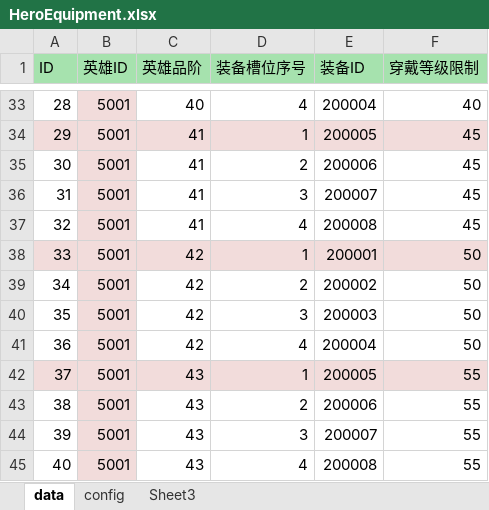
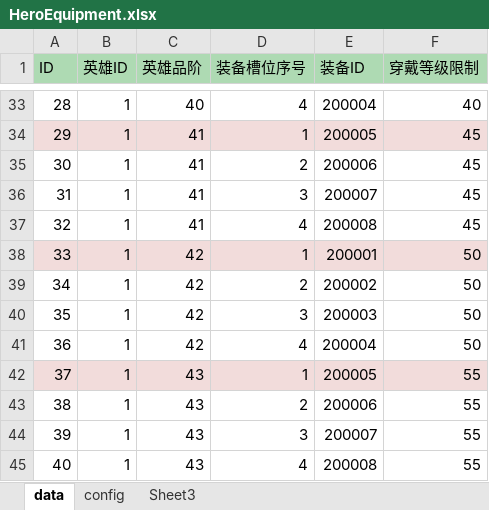
Before and after one commit to luoxiao0309/ExcelExport, an Excel workbook: XlsxToLua/bin/Debug/TestExcel/HeroEquipment.xlsx, sheet data, drawn as a sheet; only a part is shown, gaps mark what is left out; values as stored, in another font and other column widths than the file's, no borders; the diff covers the shown part only; the diff names each change by its address in the sheet, - before the commit and + after, or states it on an @@ line.

```diff
--- a/XlsxToLua/bin/Debug/TestExcel/HeroEquipment.xlsx (sheet data)
+++ b/XlsxToLua/bin/Debug/TestExcel/HeroEquipment.xlsx (sheet data)
-B33:B45 (英雄ID): 5001
+B33:B45 (英雄ID): 1
-B33 fill: #F2DCDB
+B33 fill: none
-B35:B37 fill: #F2DCDB
+B35:B37 fill: none
-B39:B41 fill: #F2DCDB
+B39:B41 fill: none
-B43:B45 fill: #F2DCDB
+B43:B45 fill: none
```
Also changed, not shown: 27 edited cells and cell formats elsewhere in this sheet, XlsxToLua/bin/Debug/TestExcel/Hero.xlsx, 44 other files.
